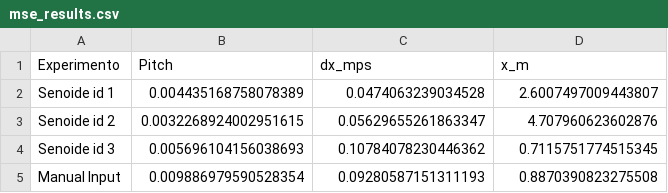
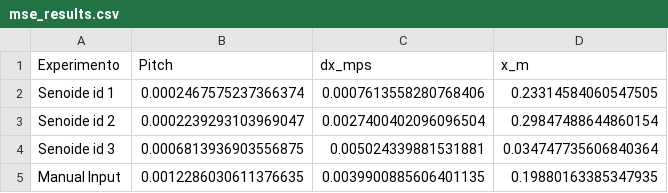
Before and after one commit to Gfernandes10/tello_sim, a CSV file: results/mse_results.csv, drawn as a sheet.

```diff
--- a/results/mse_results.csv
+++ b/results/mse_results.csv
@@ -1,5 +1,5 @@
 Experimento,Pitch,dx_mps,x_m
-Senoide id 1,0.004435168758078389,0.0474063239034528,2.6007497009443807
-Senoide id 2,0.0032268924002951615,0.05629655261863347,4.707960623602876
-Senoide id 3,0.005696104156038693,0.10784078230446362,0.7115751774515345
-Manual Input,0.009886979590528354,0.09280587151311193,0.8870390823275508
+Senoide id 1,0.0002467575237366374,0.0007613558280768406,0.23314584060547505
+Senoide id 2,0.0002239293103969047,0.0027400402096096504,0.29847488644860154
+Senoide id 3,0.0006813936903556875,0.005024339881531881,0.034747735606840364
+Manual Input,0.0012286030611376635,0.0039900885606401135,0.19880163385347935
```
Also changed, not shown: 17 other files.
